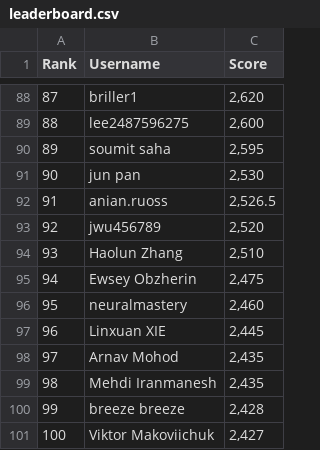
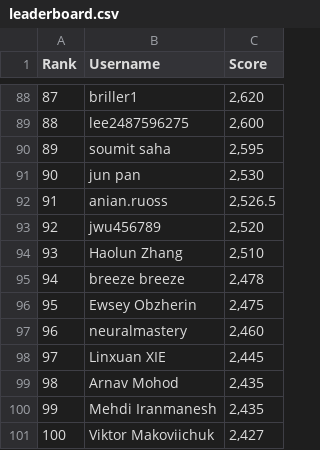
Before and after one commit to silvermete0r/deepml-top, a CSV file: leaderboard.csv, drawn as a sheet; only a part is shown, gaps mark what is left out; removed rows and columns are numbered as before the commit, all else as after; the diff covers the shown part only; the diff names each change by its address in the sheet, - before the commit and + after, or states it on an @@ line.

```diff
--- a/leaderboard.csv
+++ b/leaderboard.csv
@@ column A (Rank) renumbered between rows 5 and 100 @@
+row 95: 94 | breeze breeze | 2,478
-row 100: 99 | breeze breeze | 2,428
```
Also changed, not shown: 8 added rows, 8 removed rows and 10 edited cells elsewhere in this file, 2 other files.
